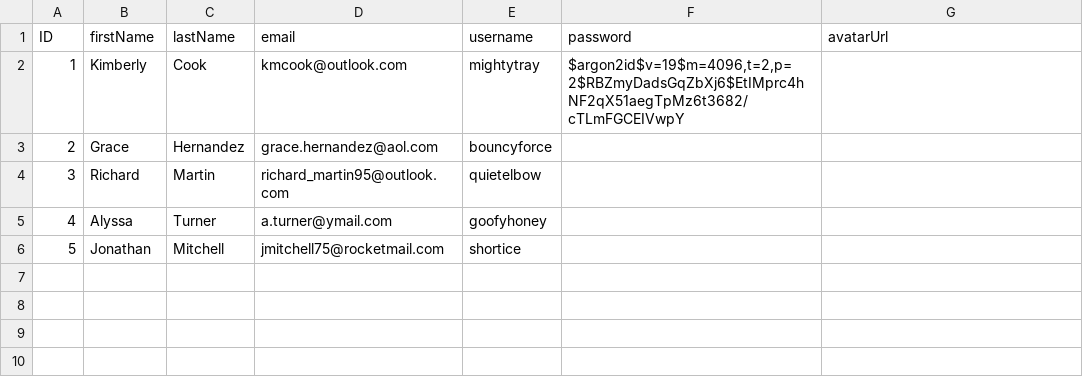
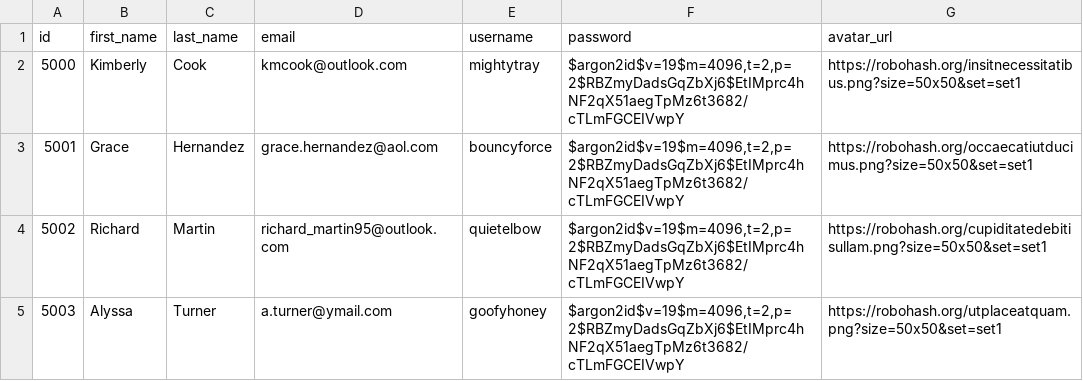
Before and after one commit to louisan42/academy-java-payroll_system, a CSV file: src/main/resources/com/bptn/static/users.csv, drawn as a sheet.

```diff
--- a/src/main/resources/com/bptn/static/users.csv
+++ b/src/main/resources/com/bptn/static/users.csv
@@ -1,6 +1,5 @@
-ID,firstName,lastName,email,username,password,avatarUrl
-1,Kimberly,Cook,kmcook@outlook.com,mightytray,"$argon2id$v=19$m=4096,t=2,p=2$RBZmyDadsGqZbXj6$EtIMprc4hNF2qX51aegTpMz6t3682/cTLmFGCEIVwpY",
-2,Grace,Hernandez,grace.hernandez@aol.com,bouncyforce,,
-3,Richard,Martin,richard_martin95@outlook.com,quietelbow,,
-4,Alyssa,Turner,a.turner@ymail.com,goofyhoney,,
-5,Jonathan,Mitchell,jmitchell75@rocketmail.com,shortice,,
+id,first_name,last_name,email,username,password,avatar_url
+5000,Kimberly,Cook,kmcook@outlook.com,mightytray,"$argon2id$v=19$m=4096,t=2,p=2$RBZmyDadsGqZbXj6$EtIMprc4hNF2qX51aegTpMz6t3682/cTLmFGCEIVwpY",https://robohash.org/insitnecessitatibus.png?size=50x50&set=set1
+5001,Grace,Hernandez,grace.hernandez@aol.com,bouncyforce,"$argon2id$v=19$m=4096,t=2,p=2$RBZmyDadsGqZbXj6$EtIMprc4hNF2qX51aegTpMz6t3682/cTLmFGCEIVwpY",https://robohash.org/occaecatiutducimus.png?size=50x50&set=set1
+5002,Richard,Martin,richard_martin95@outlook.com,quietelbow,"$argon2id$v=19$m=4096,t=2,p=2$RBZmyDadsGqZbXj6$EtIMprc4hNF2qX51aegTpMz6t3682/cTLmFGCEIVwpY",https://robohash.org/cupiditatedebitisullam.png?size=50x50&set=set1
+5003,Alyssa,Turner,a.turner@ymail.com,goofyhoney,"$argon2id$v=19$m=4096,t=2,p=2$RBZmyDadsGqZbXj6$EtIMprc4hNF2qX51aegTpMz6t3682/cTLmFGCEIVwpY",https://robohash.org/utplaceatquam.png?size=50x50&set=set1
```
Also changed, not shown: src/main/resources/com/bptn/static/employees.csv, 13 other files.
